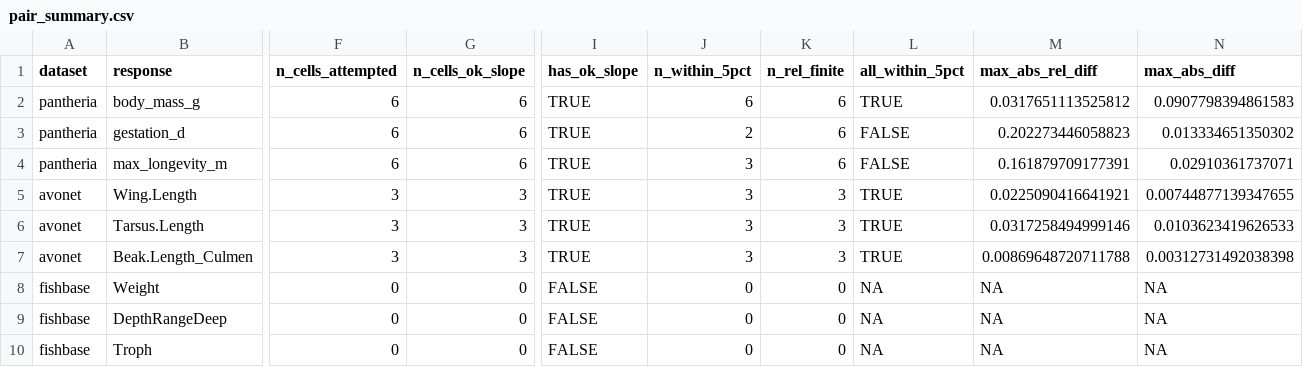
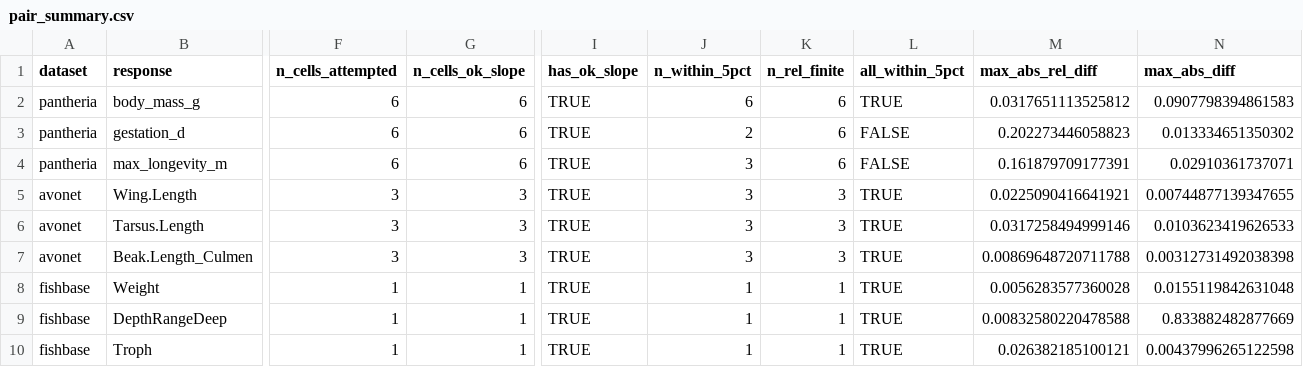
Before and after one commit to itchyshin/pigauto, a CSV file: script/rubin_study/data/realdata_sep/pair_summary.csv, drawn as a sheet; only a part is shown, gaps mark what is left out; the diff covers the shown part only; the diff names each change by its address in the sheet, - before the commit and + after, or states it on an @@ line.

```diff
--- a/script/rubin_study/data/realdata_sep/pair_summary.csv
+++ b/script/rubin_study/data/realdata_sep/pair_summary.csv
-F8:F10 (n_cells_attempted): 0
+F8:F10 (n_cells_attempted): 1
-G8:G10 (n_cells_ok_slope): 0
+G8:G10 (n_cells_ok_slope): 1
-I8:I10 (has_ok_slope): FALSE
+I8:I10 (has_ok_slope): TRUE
-J8:J10 (n_within_5pct): 0
+J8:J10 (n_within_5pct): 1
-K8:K10 (n_rel_finite): 0
+K8:K10 (n_rel_finite): 1
-L8:L10 (all_within_5pct): NA
+L8:L10 (all_within_5pct): TRUE
-M8 (max_abs_rel_diff): NA
+M8 (max_abs_rel_diff): 0.0056283577360028
-N8 (max_abs_diff): NA
+N8 (max_abs_diff): 0.0155119842631048
-M9 (max_abs_rel_diff): NA
+M9 (max_abs_rel_diff): 0.00832580220478588
-N9 (max_abs_diff): NA
+N9 (max_abs_diff): 0.833882482877669
-M10 (max_abs_rel_diff): NA
+M10 (max_abs_rel_diff): 0.026382185100121
-N10 (max_abs_diff): NA
+N10 (max_abs_diff): 0.00437996265122598
```
Also changed, not shown: 3 edited cells elsewhere in this file, script/rubin_study/data/realdata_sep/convergence_table.csv, script/rubin_study/data/realdata_sep/coverage_table.csv, 6 other files.
